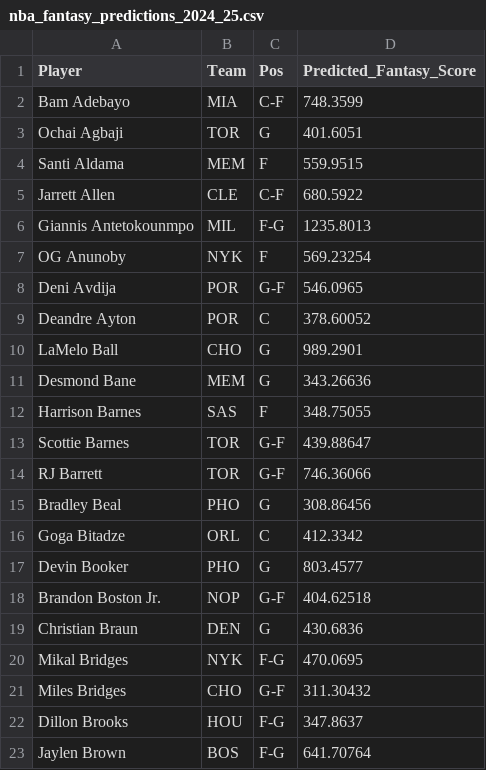
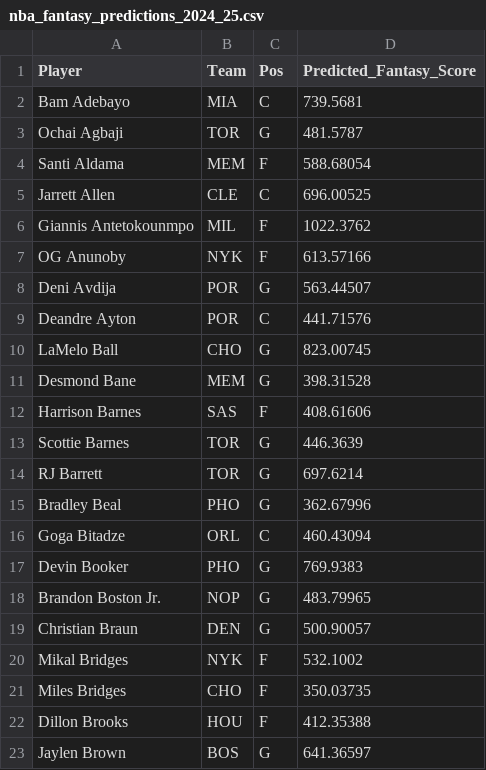
Before and after one commit to dhruvg415/DS340Project, a CSV file: nba_fantasy_predictions_2024_25.csv, drawn as a sheet; only a part is shown; the diff covers the shown part only.

```diff
--- a/nba_fantasy_predictions_2024_25.csv
+++ b/nba_fantasy_predictions_2024_25.csv
@@ -1,23 +1,23 @@
 Player,Team,Pos,Predicted_Fantasy_Score
-Bam Adebayo,MIA,C-F,748.3599
-Ochai Agbaji,TOR,G,401.6051
-Santi Aldama,MEM,F,559.9515
-Jarrett Allen,CLE,C-F,680.5922
-Giannis Antetokounmpo,MIL,F-G,1235.8013
-OG Anunoby,NYK,F,569.23254
-Deni Avdija,POR,G-F,546.0965
-Deandre Ayton,POR,C,378.60052
-LaMelo Ball,CHO,G,989.2901
-Desmond Bane,MEM,G,343.26636
-Harrison Barnes,SAS,F,348.75055
-Scottie Barnes,TOR,G-F,439.88647
-RJ Barrett,TOR,G-F,746.36066
-Bradley Beal,PHO,G,308.86456
-Goga Bitadze,ORL,C,412.3342
-Devin Booker,PHO,G,803.4577
-Brandon Boston Jr.,NOP,G-F,404.62518
-Christian Braun,DEN,G,430.6836
-Mikal Bridges,NYK,F-G,470.0695
-Miles Bridges,CHO,G-F,311.30432
-Dillon Brooks,HOU,F-G,347.8637
-Jaylen Brown,BOS,F-G,641.70764
+Bam Adebayo,MIA,C,739.5681
+Ochai Agbaji,TOR,G,481.5787
+Santi Aldama,MEM,F,588.68054
+Jarrett Allen,CLE,C,696.00525
+Giannis Antetokounmpo,MIL,F,1022.3762
+OG Anunoby,NYK,F,613.57166
+Deni Avdija,POR,G,563.44507
+Deandre Ayton,POR,C,441.71576
+LaMelo Ball,CHO,G,823.00745
+Desmond Bane,MEM,G,398.31528
+Harrison Barnes,SAS,F,408.61606
+Scottie Barnes,TOR,G,446.3639
+RJ Barrett,TOR,G,697.6214
+Bradley Beal,PHO,G,362.67996
+Goga Bitadze,ORL,C,460.43094
+Devin Booker,PHO,G,769.9383
+Brandon Boston Jr.,NOP,G,483.79965
+Christian Braun,DEN,G,500.90057
+Mikal Bridges,NYK,F,532.1002
+Miles Bridges,CHO,F,350.03735
+Dillon Brooks,HOU,F,412.35388
+Jaylen Brown,BOS,G,641.36597
```
Also changed, not shown: 158 edited cells elsewhere in this file, nba_2024-25_adv.csv, nba_2024-25_totals.csv, 5 other files.
